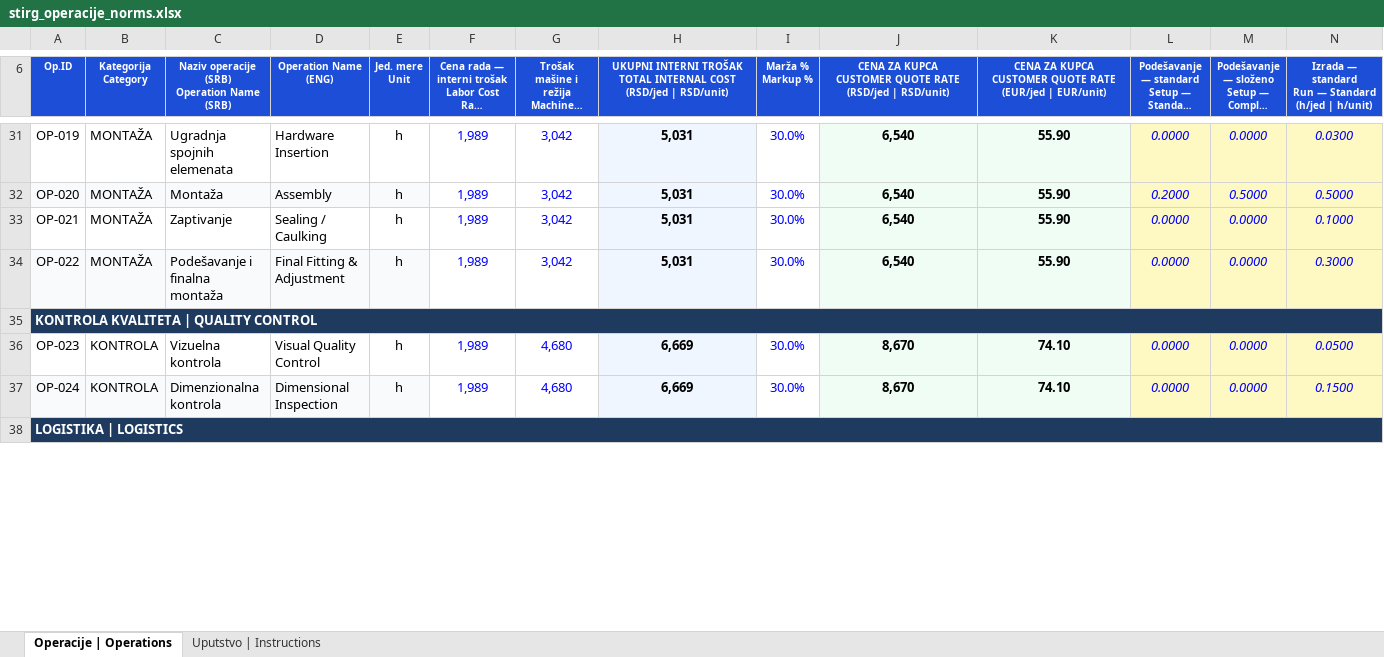
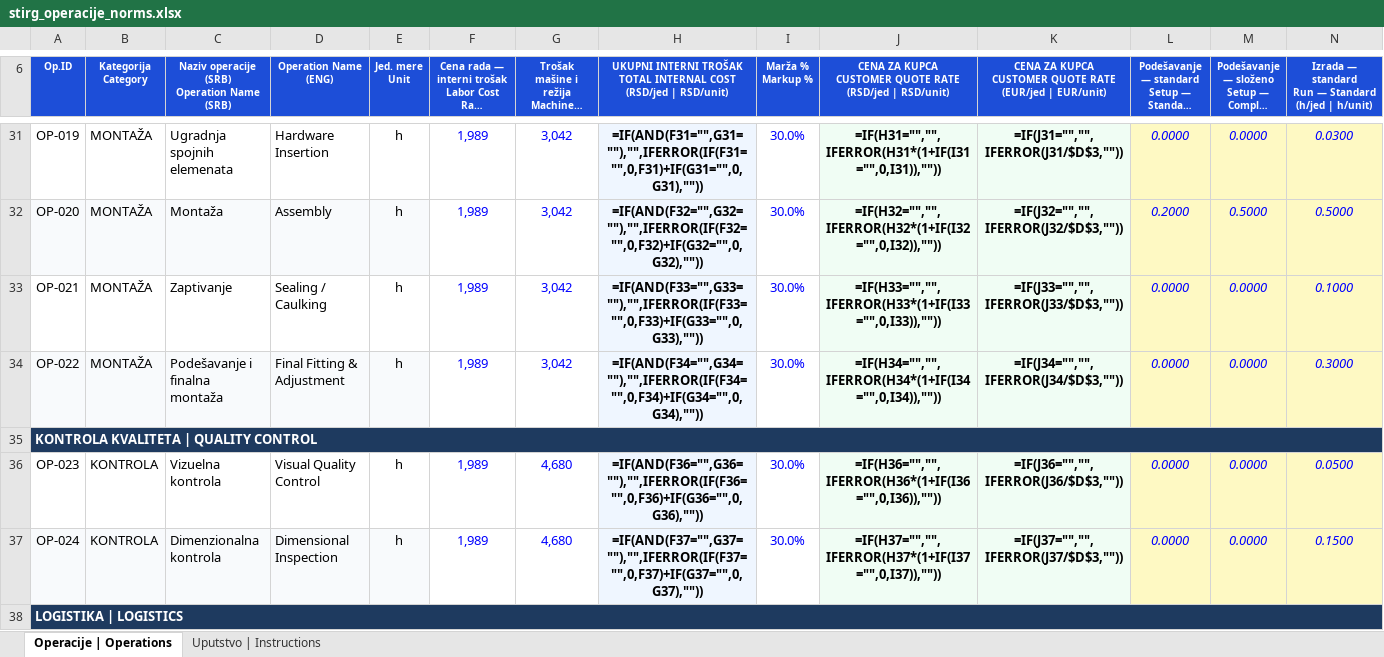
Before and after one commit to Prototipxyz/ppm-toolbox, an Excel workbook: kb/stirg_operacije_norms.xlsx, sheet Operacije | Operations, drawn as a sheet; only a part is shown, gaps mark what is left out; long unchanged cells end in …; values as stored, in another font and other column widths than the file's, no borders; formulas without a stored value are shown as written; the diff covers the shown part only; the diff names each change by its address in the sheet, - before the commit and + after, or states it on an @@ line.

```diff
--- a/kb/stirg_operacije_norms.xlsx (sheet Operacije | Operations)
+++ b/kb/stirg_operacije_norms.xlsx (sheet Operacije | Operations)
-H31: 5,031
+H31: =IF(AND(F31="",G31=""),"",IFERROR(IF(F31="",0,F31)+IF(G31="",0,G31),""))
-J31: 6,540
+J31: =IF(H31="","",IFERROR(H31*(1+IF(I31="",0,I31)),""))
-K31: 55.90
+K31: =IF(J31="","",IFERROR(J31/$D$3,""))
-H32: 5,031
+H32: =IF(AND(F32="",G32=""),"",IFERROR(IF(F32="",0,F32)+IF(G32="",0,G32),""))
-J32: 6,540
+J32: =IF(H32="","",IFERROR(H32*(1+IF(I32="",0,I32)),""))
-K32: 55.90
+K32: =IF(J32="","",IFERROR(J32/$D$3,""))
-H33: 5,031
+H33: =IF(AND(F33="",G33=""),"",IFERROR(IF(F33="",0,F33)+IF(G33="",0,G33),""))
-J33: 6,540
+J33: =IF(H33="","",IFERROR(H33*(1+IF(I33="",0,I33)),""))
-K33: 55.90
+K33: =IF(J33="","",IFERROR(J33/$D$3,""))
-H34: 5,031
+H34: =IF(AND(F34="",G34=""),"",IFERROR(IF(F34="",0,F34)+IF(G34="",0,G34),""))
-J34: 6,540
+J34: =IF(H34="","",IFERROR(H34*(1+IF(I34="",0,I34)),""))
-K34: 55.90
+K34: =IF(J34="","",IFERROR(J34/$D$3,""))
-B35:N35 fill: #1E3A5F
+B35:N35 fill: none
-H36: 6,669
+H36: =IF(AND(F36="",G36=""),"",IFERROR(IF(F36="",0,F36)+IF(G36="",0,G36),""))
-J36: 8,670
+J36: =IF(H36="","",IFERROR(H36*(1+IF(I36="",0,I36)),""))
-K36: 74.10
+K36: =IF(J36="","",IFERROR(J36/$D$3,""))
-H37: 6,669
+H37: =IF(AND(F37="",G37=""),"",IFERROR(IF(F37="",0,F37)+IF(G37="",0,G37),""))
-J37: 8,670
+J37: =IF(H37="","",IFERROR(H37*(1+IF(I37="",0,I37)),""))
-K37: 74.10
+K37: =IF(J37="","",IFERROR(J37/$D$3,""))
-B38:N38 fill: #1E3A5F
+B38:N38 fill: none
```
Also changed, not shown: 2 added rows, 63 edited cells, cell formats and merged cells elsewhere in this sheet, sheet Uputstvo | Instructions.
